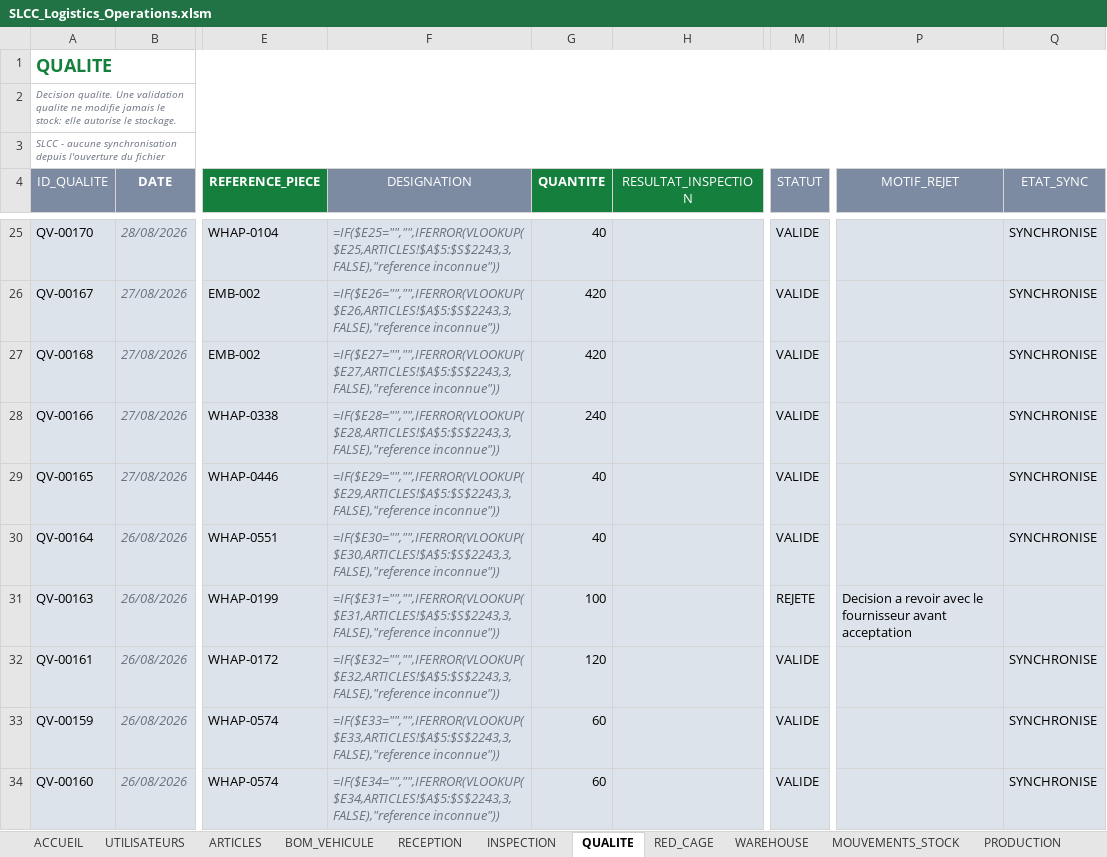
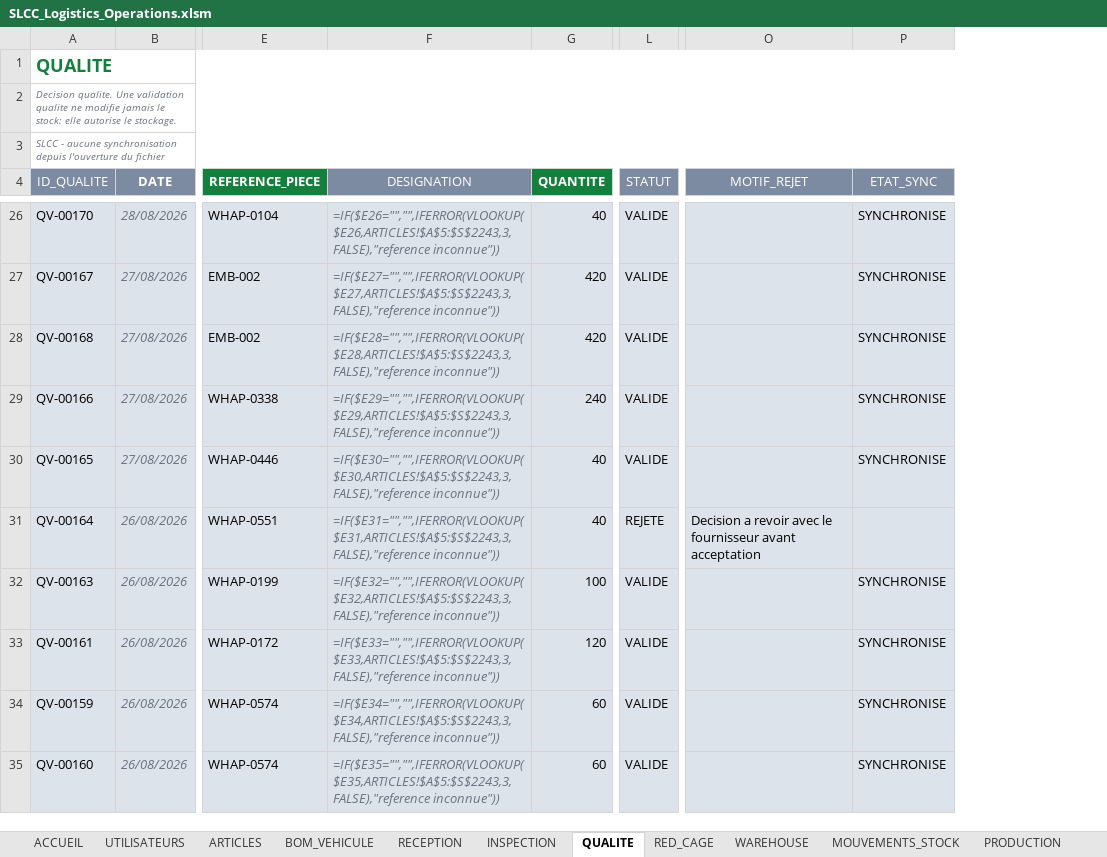
Before and after one commit to heba-bl/LOGISTIC, an Excel workbook: shared-folder/00_FICHIER_PARTAGE/SLCC_Logistics_Operations.xlsm, sheet QUALITE, drawn as a sheet; only a part is shown, gaps mark what is left out; values as stored, in another font and other column widths than the file's, no borders; formulas without a stored value are shown as written; conditional formats not drawn; removed rows and columns are numbered as before the commit, all else as after; the diff covers the shown part only; the diff names each change by its address in the sheet, - before the commit and + after, or states it on an @@ line.

```diff
--- a/shared-folder/00_FICHIER_PARTAGE/SLCC_Logistics_Operations.xlsm (sheet QUALITE)
+++ b/shared-folder/00_FICHIER_PARTAGE/SLCC_Logistics_Operations.xlsm (sheet QUALITE)
-column H (RESULTAT_INSPECTION), empty
-F26 (DESIGNATION): =IF($E25="","",IFERROR(VLOOKUP($E25,ARTICLES!$A$5:$S$2243,3,FALSE),"reference inconnue"))
+F26 (DESIGNATION): =IF($E26="","",IFERROR(VLOOKUP($E26,ARTICLES!$A$5:$S$2243,3,FALSE),"reference inconnue"))
-F27 (DESIGNATION): =IF($E26="","",IFERROR(VLOOKUP($E26,ARTICLES!$A$5:$S$2243,3,FALSE),"reference inconnue"))
+F27 (DESIGNATION): =IF($E27="","",IFERROR(VLOOKUP($E27,ARTICLES!$A$5:$S$2243,3,FALSE),"reference inconnue"))
-F28 (DESIGNATION): =IF($E27="","",IFERROR(VLOOKUP($E27,ARTICLES!$A$5:$S$2243,3,FALSE),"reference inconnue"))
+F28 (DESIGNATION): =IF($E28="","",IFERROR(VLOOKUP($E28,ARTICLES!$A$5:$S$2243,3,FALSE),"reference inconnue"))
-F29 (DESIGNATION): =IF($E28="","",IFERROR(VLOOKUP($E28,ARTICLES!$A$5:$S$2243,3,FALSE),"reference inconnue"))
+F29 (DESIGNATION): =IF($E29="","",IFERROR(VLOOKUP($E29,ARTICLES!$A$5:$S$2243,3,FALSE),"reference inconnue"))
-F30 (DESIGNATION): =IF($E29="","",IFERROR(VLOOKUP($E29,ARTICLES!$A$5:$S$2243,3,FALSE),"reference inconnue"))
+F30 (DESIGNATION): =IF($E30="","",IFERROR(VLOOKUP($E30,ARTICLES!$A$5:$S$2243,3,FALSE),"reference inconnue"))
-F31 (DESIGNATION): =IF($E30="","",IFERROR(VLOOKUP($E30,ARTICLES!$A$5:$S$2243,3,FALSE),"reference inconnue"))
+F31 (DESIGNATION): =IF($E31="","",IFERROR(VLOOKUP($E31,ARTICLES!$A$5:$S$2243,3,FALSE),"reference inconnue"))
-L31 (STATUT): VALIDE
+L31 (STATUT): REJETE
-O31 (MOTIF_REJET): (empty)
+O31 (MOTIF_REJET): Decision a revoir avec le fournisseur avant acceptation
-P31 (ETAT_SYNC): SYNCHRONISE
+P31 (ETAT_SYNC): (empty)
-F32 (DESIGNATION): =IF($E31="","",IFERROR(VLOOKUP($E31,ARTICLES!$A$5:$S$2243,3,FALSE),"reference inconnue"))
+F32 (DESIGNATION): =IF($E32="","",IFERROR(VLOOKUP($E32,ARTICLES!$A$5:$S$2243,3,FALSE),"reference inconnue"))
-L32 (STATUT): REJETE
+L32 (STATUT): VALIDE
-O32 (MOTIF_REJET): Decision a revoir avec le fournisseur avant acceptation
+O32 (MOTIF_REJET): (empty)
-P32 (ETAT_SYNC): (empty)
+P32 (ETAT_SYNC): SYNCHRONISE
-F33 (DESIGNATION): =IF($E32="","",IFERROR(VLOOKUP($E32,ARTICLES!$A$5:$S$2243,3,FALSE),"reference inconnue"))
+F33 (DESIGNATION): =IF($E33="","",IFERROR(VLOOKUP($E33,ARTICLES!$A$5:$S$2243,3,FALSE),"reference inconnue"))
-F34 (DESIGNATION): =IF($E33="","",IFERROR(VLOOKUP($E33,ARTICLES!$A$5:$S$2243,3,FALSE),"reference inconnue"))
+F34 (DESIGNATION): =IF($E34="","",IFERROR(VLOOKUP($E34,ARTICLES!$A$5:$S$2243,3,FALSE),"reference inconnue"))
-F35 (DESIGNATION): =IF($E34="","",IFERROR(VLOOKUP($E34,ARTICLES!$A$5:$S$2243,3,FALSE),"reference inconnue"))
+F35 (DESIGNATION): =IF($E35="","",IFERROR(VLOOKUP($E35,ARTICLES!$A$5:$S$2243,3,FALSE),"reference inconnue"))
```
Also changed, not shown: 1 added row, 1 removed row and 47 edited cells elsewhere in this sheet, sheet ARTICLES, sheet BOM_VEHICULE, sheet PRODUCTION, sheet RECEPTION, sheet INSPECTION, sheet WAREHOUSE, 2 more sheets, hidden cells, 29 other files.
